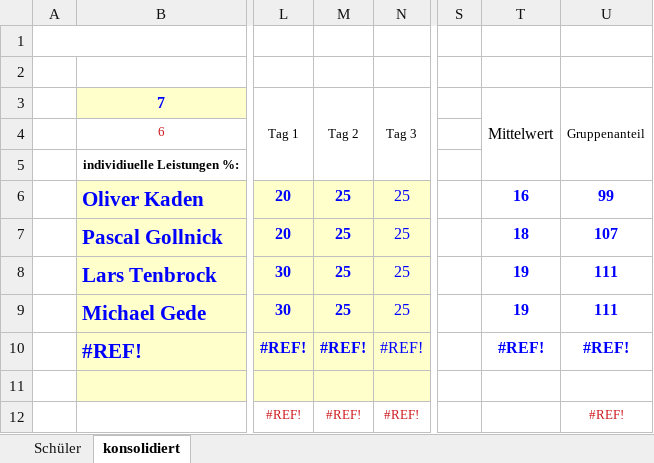
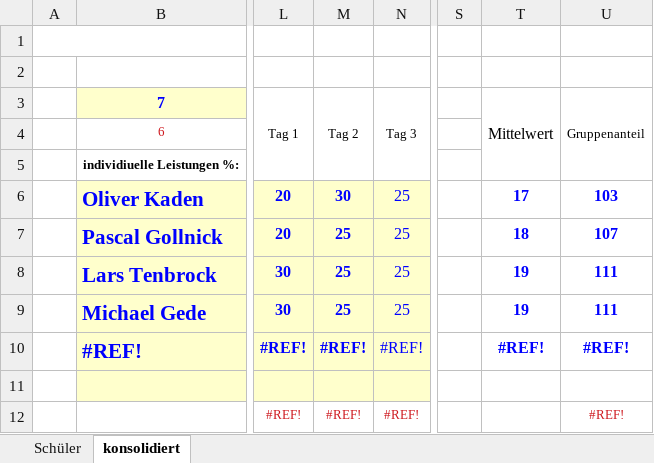
Before and after one commit to Dusty0071/OberstufenProjekt, an Excel workbook: Tagesberichte/Tagesbericht.xlsx, sheet konsolidiert, drawn as a sheet; only a part is shown, gaps mark what is left out; values as stored, in another font and other column widths than the file's, no borders; charts and pictures and conditional formats not drawn; the diff names each change by its address in the sheet, - before the commit and + after, or states it on an @@ line.

```diff
--- a/Tagesberichte/Tagesbericht.xlsx (sheet konsolidiert)
+++ b/Tagesberichte/Tagesbericht.xlsx (sheet konsolidiert)
-M6 (Tag 2): 25
+M6 (Tag 2): 30
-T6 (Mittelwert): 16
+T6 (Mittelwert): 17
-U6 (Gruppenanteil): 99
+U6 (Gruppenanteil): 103
```
Also changed, not shown: sheet Schüler, Dokumentation + Diagramme etc/Kostenplan.xlsx, 1 other file.
